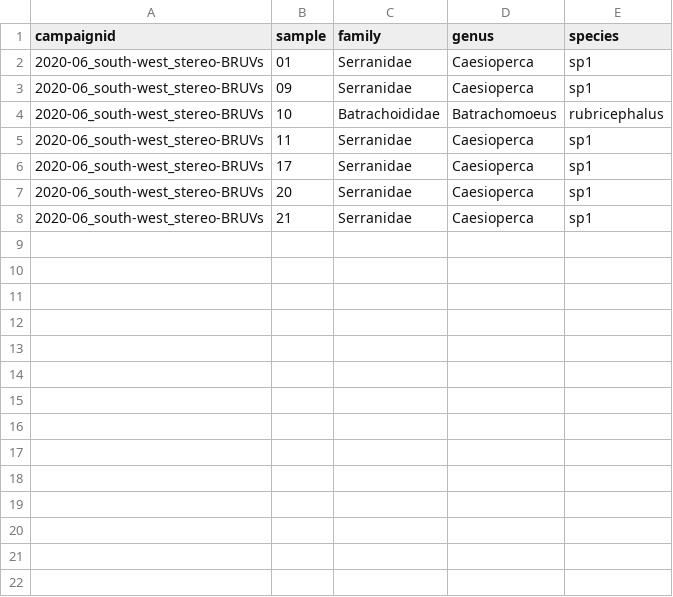
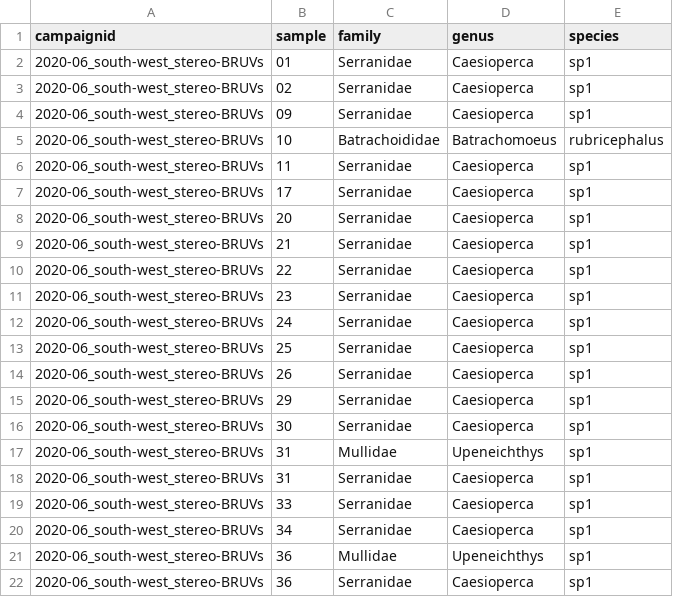
Before and after one commit to UWAMEGFisheries/mbh-d3-swc-fish, a CSV file: Data/Errors to check/2020-06_south-west_stereo-BRUVs.maxn.species.not.previously.observed.csv, drawn as a sheet.

```diff
--- a/Data/Errors to check/2020-06_south-west_stereo-BRUVs.maxn.species.not.previously.observed.csv
+++ b/Data/Errors to check/2020-06_south-west_stereo-BRUVs.maxn.species.not.previously.observed.csv
@@ -2,2 +2,3 @@
 "2020-06_south-west_stereo-BRUVs","01","Serranidae","Caesioperca","sp1"
+"2020-06_south-west_stereo-BRUVs","02","Serranidae","Caesioperca","sp1"
 "2020-06_south-west_stereo-BRUVs","09","Serranidae","Caesioperca","sp1"
@@ -8 +9,14 @@
 "2020-06_south-west_stereo-BRUVs","21","Serranidae","Caesioperca","sp1"
+"2020-06_south-west_stereo-BRUVs","22","Serranidae","Caesioperca","sp1"
+"2020-06_south-west_stereo-BRUVs","23","Serranidae","Caesioperca","sp1"
+"2020-06_south-west_stereo-BRUVs","24","Serranidae","Caesioperca","sp1"
+"2020-06_south-west_stereo-BRUVs","25","Serranidae","Caesioperca","sp1"
+"2020-06_south-west_stereo-BRUVs","26","Serranidae","Caesioperca","sp1"
+"2020-06_south-west_stereo-BRUVs","29","Serranidae","Caesioperca","sp1"
+"2020-06_south-west_stereo-BRUVs","30","Serranidae","Caesioperca","sp1"
+"2020-06_south-west_stereo-BRUVs","31","Mullidae","Upeneichthys","sp1"
+"2020-06_south-west_stereo-BRUVs","31","Serranidae","Caesioperca","sp1"
+"2020-06_south-west_stereo-BRUVs","33","Serranidae","Caesioperca","sp1"
+"2020-06_south-west_stereo-BRUVs","34","Serranidae","Caesioperca","sp1"
+"2020-06_south-west_stereo-BRUVs","36","Mullidae","Upeneichthys","sp1"
+"2020-06_south-west_stereo-BRUVs","36","Serranidae","Caesioperca","sp1"
```
Also changed, not shown: Data/Errors to check/2020-06_south-west_stereo-BRUVs_maxn_taxa.replaced.by.synonym.csv, 14 other files.
